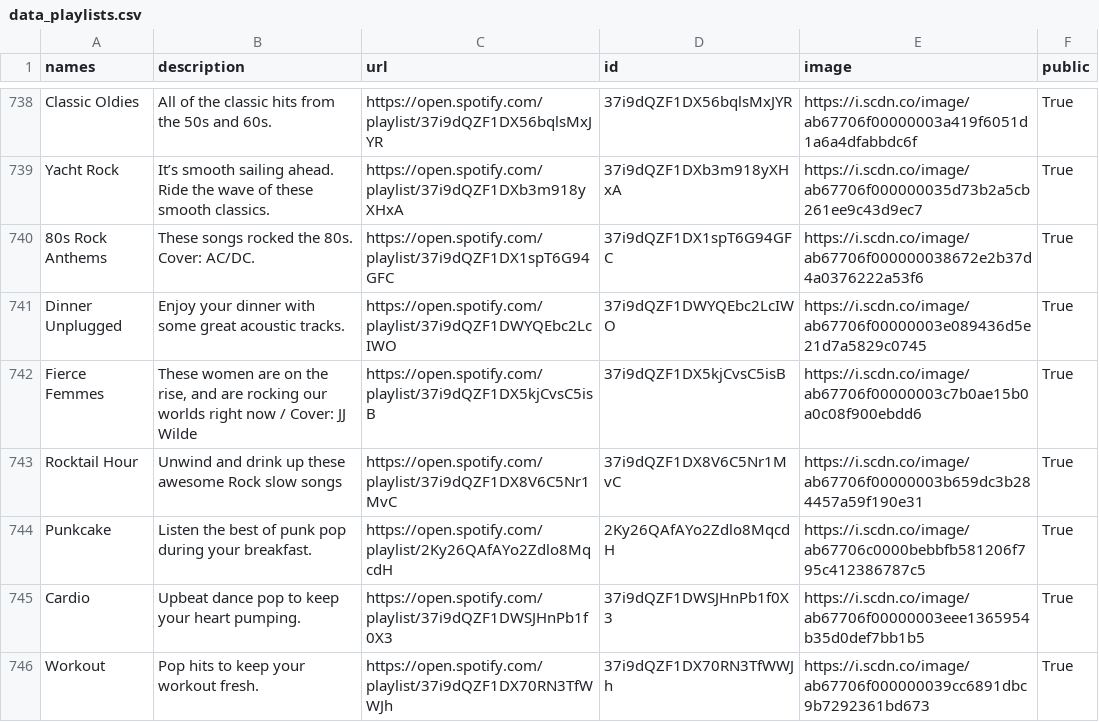
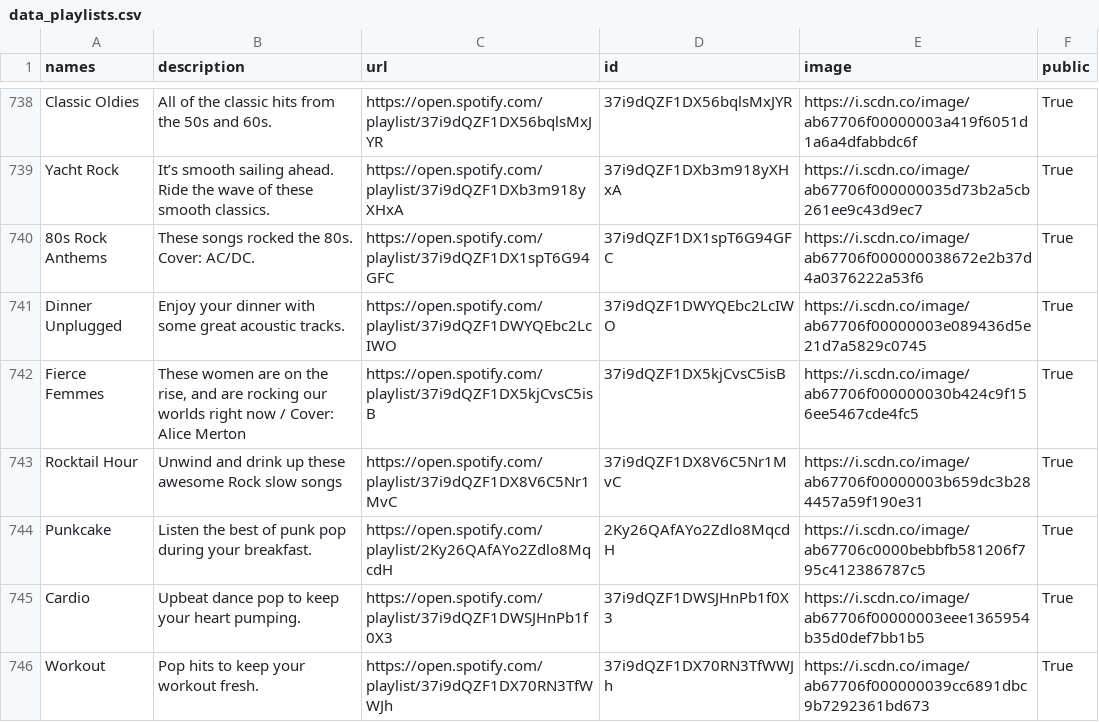
Before and after one commit to GrAMATO/Spotify_final, a CSV file: Testfolder/data_playlists.csv, drawn as a sheet; only a part is shown, gaps mark what is left out; the diff covers the shown part only.

```diff
--- a/Testfolder/data_playlists.csv
+++ b/Testfolder/data_playlists.csv
@@ -755,3 +755,3 @@ Yacht Rock,It’s smooth sailing ahead. Ride the wave of these smooth classics.,
 Dinner Unplugged,Enjoy your dinner with some great acoustic tracks.,https://open.spotify.com/playlist/37i9dQZF1DWYQEbc2LcIWO,37i9dQZF1DWYQEbc2LcIWO,https://i.scdn.co/image/ab67706f00000003e089436d5e21d7a5829c0745,True
-Fierce Femmes,"These women are on the rise, and are rocking our worlds right now / Cover: JJ Wilde",https://open.spotify.com/playlist/37i9dQZF1DX5kjCvsC5isB,37i9dQZF1DX5kjCvsC5isB,https://i.scdn.co/image/ab67706f00000003c7b0ae15b0a0c08f900ebdd6,True
+Fierce Femmes,"These women are on the rise, and are rocking our worlds right now / Cover: Alice Merton",https://open.spotify.com/playlist/37i9dQZF1DX5kjCvsC5isB,37i9dQZF1DX5kjCvsC5isB,https://i.scdn.co/image/ab67706f000000030b424c9f156ee5467cde4fc5,True
 Rocktail Hour,Unwind and drink up these awesome Rock slow songs,https://open.spotify.com/playlist/37i9dQZF1DX8V6C5Nr1MvC,37i9dQZF1DX8V6C5Nr1MvC,https://i.scdn.co/image/ab67706f00000003b659dc3b284457a59f190e31,True
```
Also changed, not shown: 69 edited cells elsewhere in this file.
